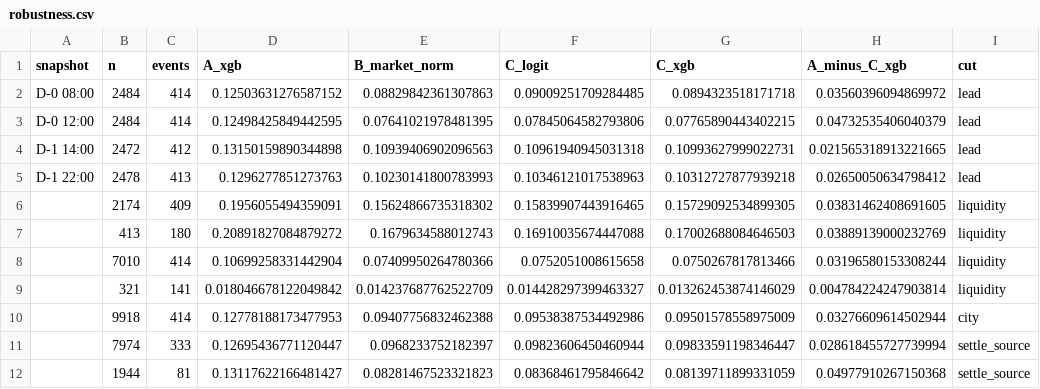
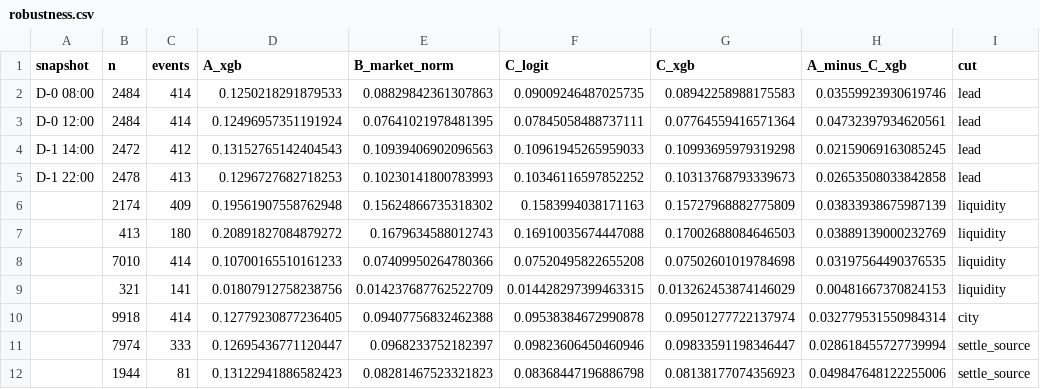
Before and after one commit to KevinLGoh/weather-pricing, a CSV file: app_artifacts/robustness.csv, drawn as a sheet; only a part is shown; the diff names each change by its address in the sheet, - before the commit and + after, or states it on an @@ line.

```diff
--- a/app_artifacts/robustness.csv
+++ b/app_artifacts/robustness.csv
-D2 (A_xgb): 0.12503631276587152
+D2 (A_xgb): 0.1250218291879533
-F2 (C_logit): 0.09009251709284485
+F2 (C_logit): 0.09009246487025735
-G2 (C_xgb): 0.0894323518171718
+G2 (C_xgb): 0.08942258988175583
-H2 (A_minus_C_xgb): 0.03560396094869972
+H2 (A_minus_C_xgb): 0.03559923930619746
-D3 (A_xgb): 0.12498425849442595
+D3 (A_xgb): 0.12496957351191924
-F3 (C_logit): 0.07845064582793806
+F3 (C_logit): 0.07845058488737111
-G3 (C_xgb): 0.07765890443402215
+G3 (C_xgb): 0.07764559416571364
-H3 (A_minus_C_xgb): 0.04732535406040379
+H3 (A_minus_C_xgb): 0.04732397934620561
-D4 (A_xgb): 0.13150159890344898
+D4 (A_xgb): 0.13152765142404543
-F4 (C_logit): 0.10961940945031318
+F4 (C_logit): 0.10961945265959033
-G4 (C_xgb): 0.10993627999022731
+G4 (C_xgb): 0.10993695979319298
-H4 (A_minus_C_xgb): 0.021565318913221665
+H4 (A_minus_C_xgb): 0.02159069163085245
-D5 (A_xgb): 0.1296277851273763
+D5 (A_xgb): 0.1296727682718253
-F5 (C_logit): 0.10346121017538963
+F5 (C_logit): 0.10346116597852252
-G5 (C_xgb): 0.10312727877939218
+G5 (C_xgb): 0.10313768793339673
-H5 (A_minus_C_xgb): 0.02650050634798412
+H5 (A_minus_C_xgb): 0.02653508033842858
-D6 (A_xgb): 0.1956055494359091
+D6 (A_xgb): 0.19561907558762948
-F6 (C_logit): 0.15839907443916465
+F6 (C_logit): 0.1583994038171163
-G6 (C_xgb): 0.15729092534899305
+G6 (C_xgb): 0.15727968882775809
-H6 (A_minus_C_xgb): 0.03831462408691605
+H6 (A_minus_C_xgb): 0.03833938675987139
-D8 (A_xgb): 0.10699258331442904
+D8 (A_xgb): 0.10700165510161233
-F8 (C_logit): 0.0752051008615658
+F8 (C_logit): 0.07520495822655208
-G8 (C_xgb): 0.0750267817813466
+G8 (C_xgb): 0.07502601019784698
-H8 (A_minus_C_xgb): 0.03196580153308244
+H8 (A_minus_C_xgb): 0.03197564490376535
-D9 (A_xgb): 0.018046678122049842
+D9 (A_xgb): 0.01807912758238756
-F9 (C_logit): 0.014428297399463327
+F9 (C_logit): 0.014428297399463315
-H9 (A_minus_C_xgb): 0.004784224247903814
+H9 (A_minus_C_xgb): 0.00481667370824153
-D10 (A_xgb): 0.12778188173477953
+D10 (A_xgb): 0.12779230877236405
-F10 (C_logit): 0.09538387534492986
+F10 (C_logit): 0.09538384672990878
-G10 (C_xgb): 0.09501578558975009
+G10 (C_xgb): 0.09501277722137974
-H10 (A_minus_C_xgb): 0.03276609614502944
+H10 (A_minus_C_xgb): 0.032779531550984314
-F11 (C_logit): 0.09823606450460944
+F11 (C_logit): 0.09823606450460946
-D12 (A_xgb): 0.13117622166481427
+D12 (A_xgb): 0.13122941886582423
-F12 (C_logit): 0.08368461795846642
+F12 (C_logit): 0.08368447196886798
-G12 (C_xgb): 0.08139711899331059
+G12 (C_xgb): 0.08138177074356923
-H12 (A_minus_C_xgb): 0.04977910267150368
+H12 (A_minus_C_xgb): 0.049847648122255006
```
Also changed, not shown: app_artifacts/bootstrap.csv, app_artifacts/encompassing.csv, 9 other files.
